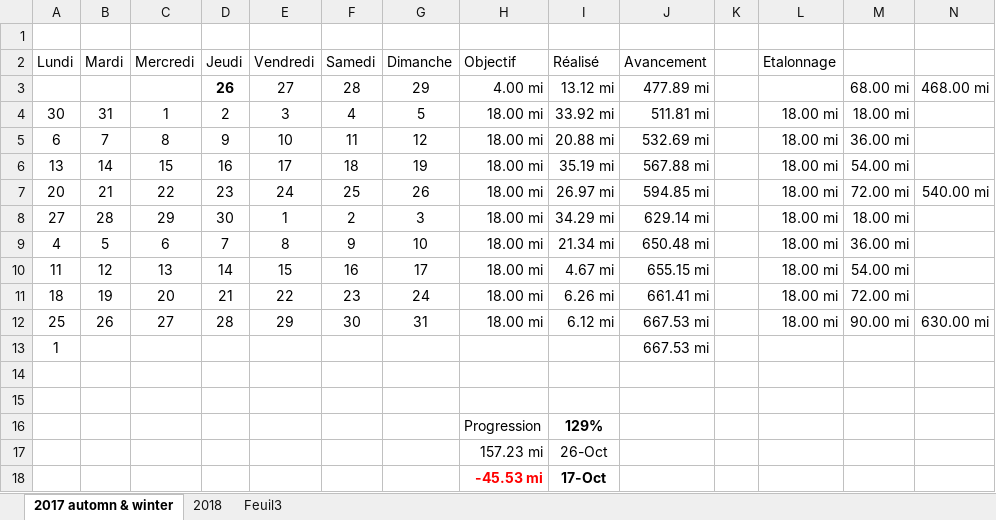
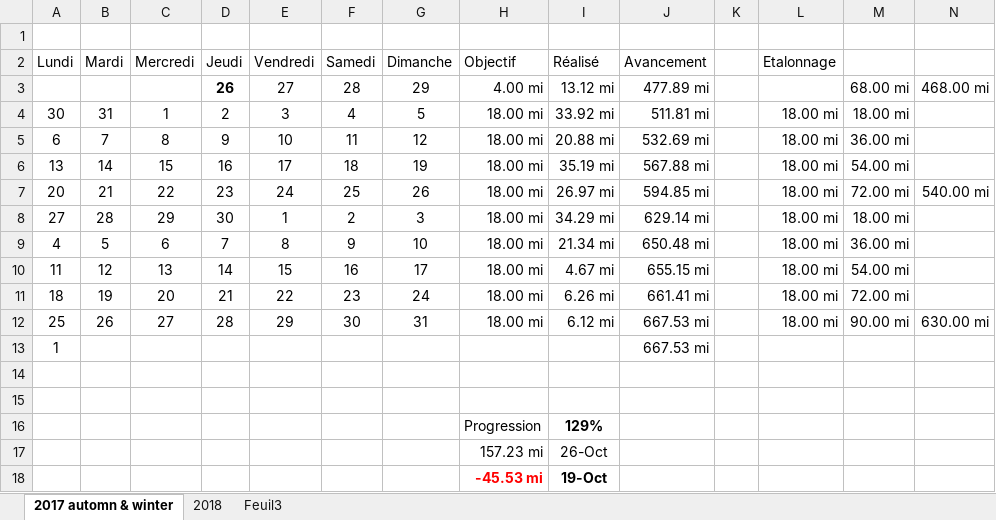
Before and after one commit to yakobibus/Essais, an Excel workbook: Src/622 miles/Objectif 622 miles en 2017.xlsx, sheet 2017 automn & winter, drawn as a sheet; values as stored, in another font and other column widths than the file's, no borders; conditional formats and table styles not drawn; the diff names each change by its address in the sheet, - before the commit and + after, or states it on an @@ line.

Commit message:
Encore 40 km !
600 miles !

```diff
--- a/Src/622 miles/Objectif 622 miles en 2017.xlsx (sheet 2017 automn & winter)
+++ b/Src/622 miles/Objectif 622 miles en 2017.xlsx (sheet 2017 automn & winter)
-I18 (Réalisé): 17-Oct
+I18 (Réalisé): 19-Oct
```
